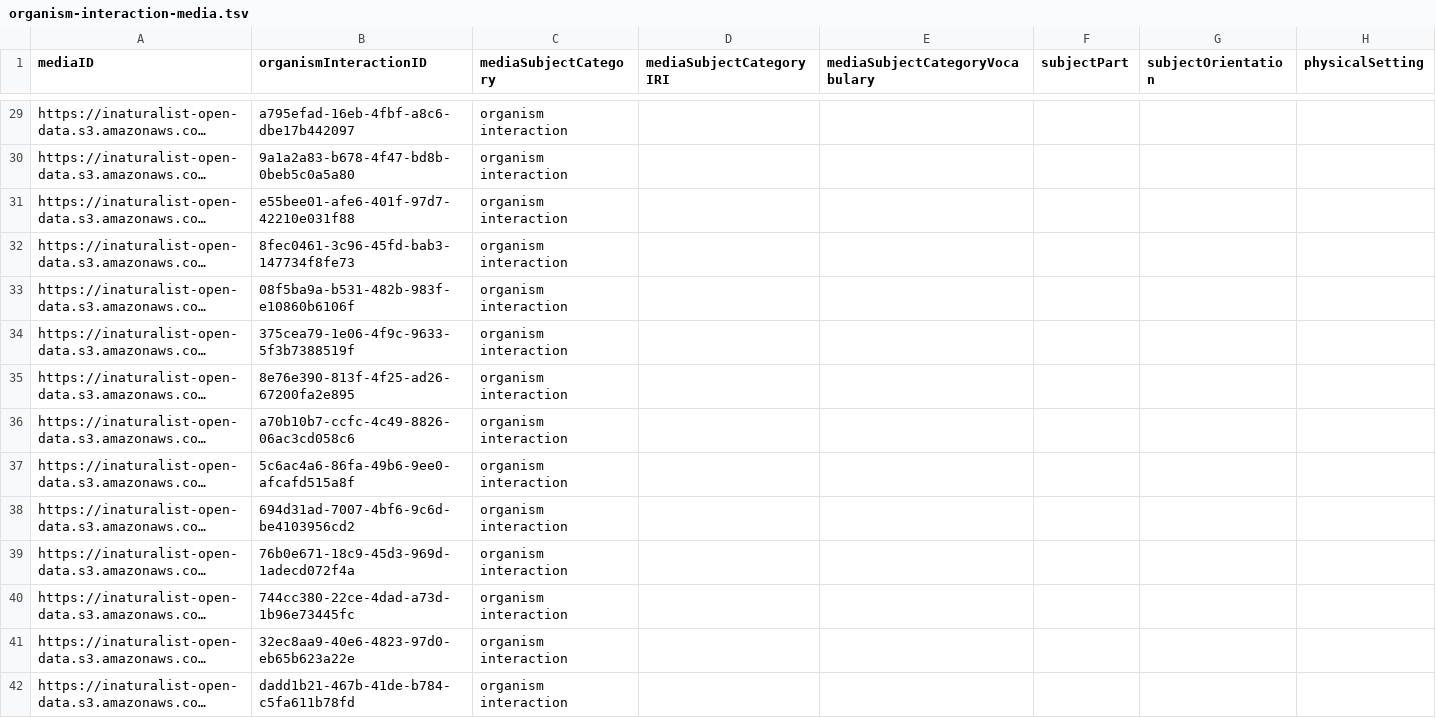
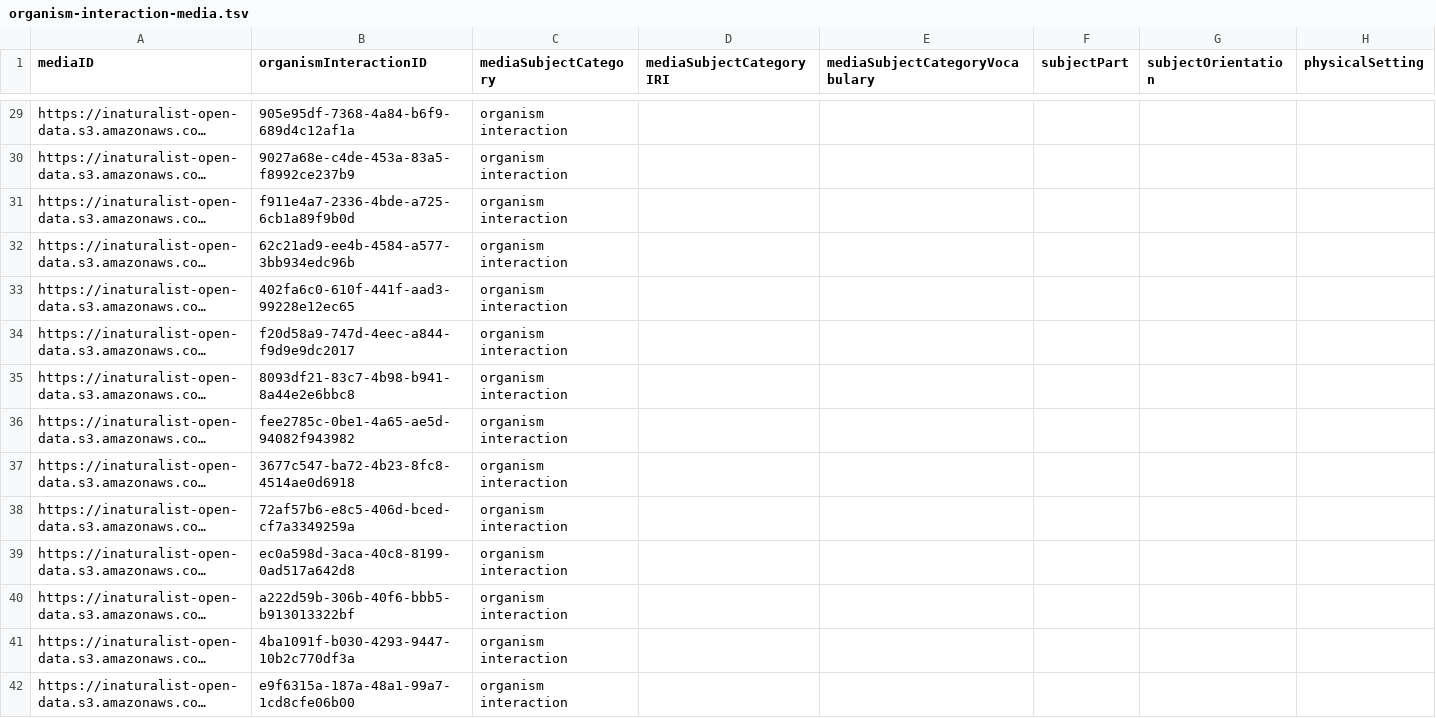
Before and after one commit to ymgan/dwc-dp-examples, a TSV file: organism_interaction/inaturalist/output_data/organism-interaction-media.tsv, drawn as a sheet; only a part is shown, gaps mark what is left out; long unchanged cells end in …; the diff covers the shown part only; the diff names each change by its address in the sheet, - before the commit and + after, or states it on an @@ line.

```diff
--- a/organism_interaction/inaturalist/output_data/organism-interaction-media.tsv
+++ b/organism_interaction/inaturalist/output_data/organism-interaction-media.tsv
-B29 (organismInteractionID): a795efad-16eb-4fbf-a8c6-dbe17b442097
+B29 (organismInteractionID): 905e95df-7368-4a84-b6f9-689d4c12af1a
-B30 (organismInteractionID): 9a1a2a83-b678-4f47-bd8b-0beb5c0a5a80
+B30 (organismInteractionID): 9027a68e-c4de-453a-83a5-f8992ce237b9
-B31 (organismInteractionID): e55bee01-afe6-401f-97d7-42210e031f88
+B31 (organismInteractionID): f911e4a7-2336-4bde-a725-6cb1a89f9b0d
-B32 (organismInteractionID): 8fec0461-3c96-45fd-bab3-147734f8fe73
+B32 (organismInteractionID): 62c21ad9-ee4b-4584-a577-3bb934edc96b
-B33 (organismInteractionID): 08f5ba9a-b531-482b-983f-e10860b6106f
+B33 (organismInteractionID): 402fa6c0-610f-441f-aad3-99228e12ec65
-B34 (organismInteractionID): 375cea79-1e06-4f9c-9633-5f3b7388519f
+B34 (organismInteractionID): f20d58a9-747d-4eec-a844-f9d9e9dc2017
-B35 (organismInteractionID): 8e76e390-813f-4f25-ad26-67200fa2e895
+B35 (organismInteractionID): 8093df21-83c7-4b98-b941-8a44e2e6bbc8
-B36 (organismInteractionID): a70b10b7-ccfc-4c49-8826-06ac3cd058c6
+B36 (organismInteractionID): fee2785c-0be1-4a65-ae5d-94082f943982
-B37 (organismInteractionID): 5c6ac4a6-86fa-49b6-9ee0-afcafd515a8f
+B37 (organismInteractionID): 3677c547-ba72-4b23-8fc8-4514ae0d6918
-B38 (organismInteractionID): 694d31ad-7007-4bf6-9c6d-be4103956cd2
+B38 (organismInteractionID): 72af57b6-e8c5-406d-bced-cf7a3349259a
-B39 (organismInteractionID): 76b0e671-18c9-45d3-969d-1adecd072f4a
+B39 (organismInteractionID): ec0a598d-3aca-40c8-8199-0ad517a642d8
-B40 (organismInteractionID): 744cc380-22ce-4dad-a73d-1b96e73445fc
+B40 (organismInteractionID): a222d59b-306b-40f6-bbb5-b913013322bf
-B41 (organismInteractionID): 32ec8aa9-40e6-4823-97d0-eb65b623a22e
+B41 (organismInteractionID): 4ba1091f-b030-4293-9447-10b2c770df3a
-B42 (organismInteractionID): dadd1b21-467b-41de-b784-c5fa611b78fd
+B42 (organismInteractionID): e9f6315a-187a-48a1-99a7-1cd8cfe06b00
```
Also changed, not shown: 79 edited cells elsewhere in this file, organism_interaction/inaturalist/output_data/identification.tsv, organism_interaction/inaturalist/output_data/occurrence-assertion.tsv, 3 other files.
